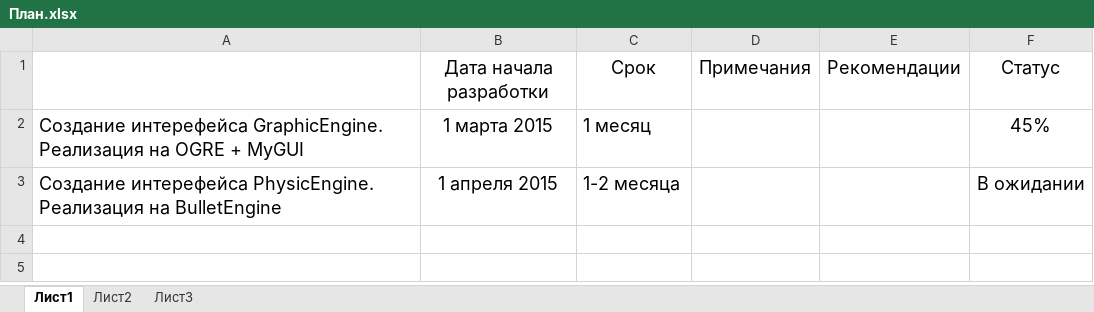
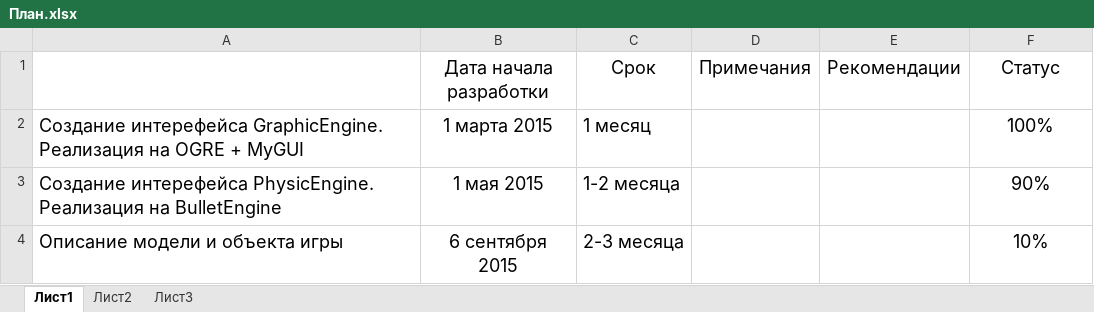
Before and after one commit to RamilGauss/MMO-Framework, an Excel workbook: TornadoEngine/Doc/Plans/План.xlsx, sheet Лист1, drawn as a sheet; values as stored, in another font and other column widths than the file's, no borders; the diff names each change by its address in the sheet, - before the commit and + after, or states it on an @@ line.

```diff
--- a/TornadoEngine/Doc/Plans/План.xlsx (sheet Лист1)
+++ b/TornadoEngine/Doc/Plans/План.xlsx (sheet Лист1)
-F2 (Статус): 45%
+F2 (Статус): 100%
-B3 (Дата начала разработки): 1 апреля 2015
+B3 (Дата начала разработки): 1 мая 2015
-F3 (Статус): В ожидании
+F3 (Статус): 90%
+row 4: Описание модели и объекта игры | 6 сентября 2015 | 2-3 месяца |  |  | 10%
```
Also changed, not shown: 7 other files.
